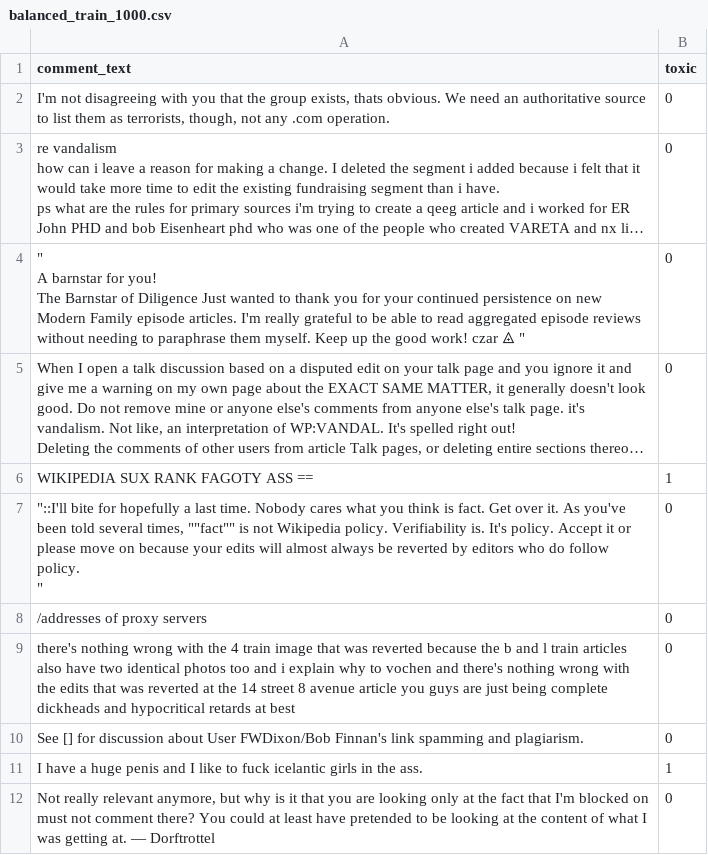
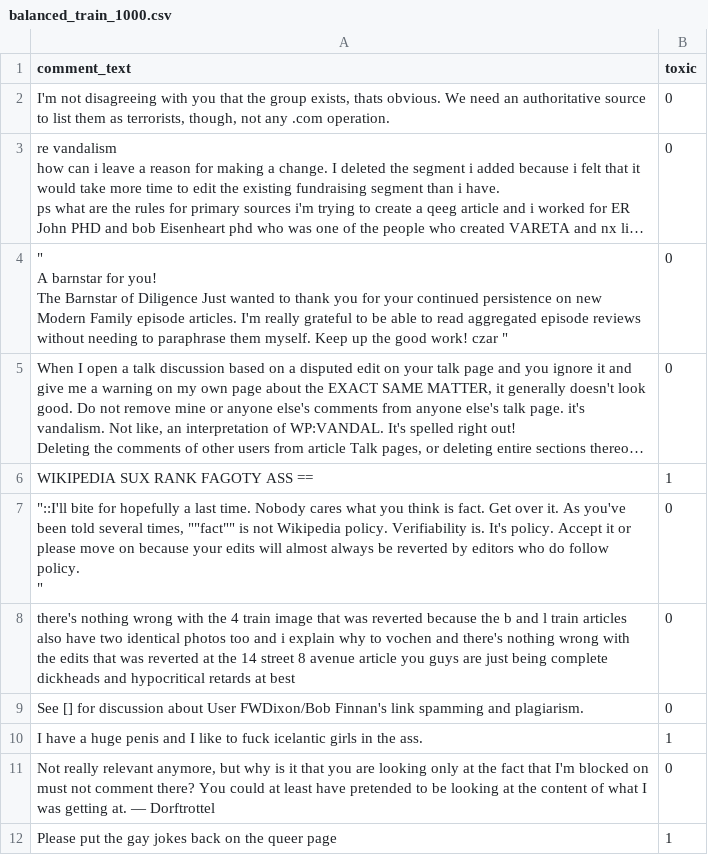
Before and after one commit to MikeBrock03/perspective_interpret, a CSV file: balanced_train_1000.csv, drawn as a sheet; only a part is shown; the shorter side is filled out with more unchanged rows; long unchanged cells end in …; the diff names each change by its address in the sheet, - before the commit and + after, or states it on an @@ line.

```diff
--- a/balanced_train_1000.csv
+++ b/balanced_train_1000.csv
-A4 (comment_text): …work! czar ⨹ "
+A4 (comment_text): …work! czar "
-row 8: /addresses of proxy servers | 0
```
Also changed, not shown: 1 other file.
